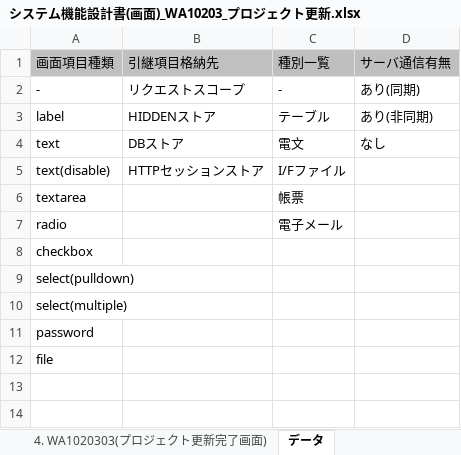
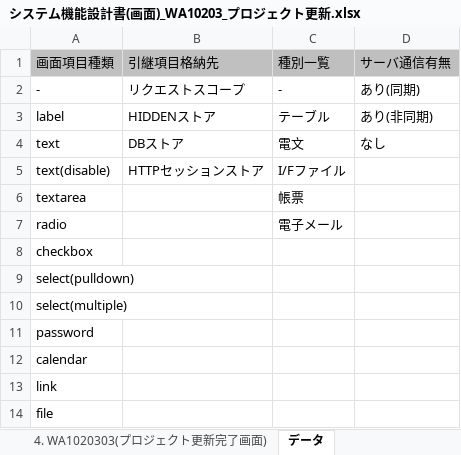
Before and after one commit to Fintan-contents/nablarch-system-development-guide, an Excel workbook: サンプルプロジェクト/設計書/A1_プロジェクト管理システム/030_アプリ設計/010_システム機能設計/システム機能設計書(画面)_WA10203_プロジェクト更新.xlsx, sheet データ, drawn as a sheet; values as stored, in another font and other column widths than the file's, no borders; the diff names each change by its address in the sheet, - before the commit and + after, or states it on an @@ line.

```diff
--- a/サンプルプロジェクト/設計書/A1_プロジェクト管理システム/030_アプリ設計/010_システム機能設計/システム機能設計書(画面)_WA10203_プロジェクト更新.xlsx (sheet データ)
+++ b/サンプルプロジェクト/設計書/A1_プロジェクト管理システム/030_アプリ設計/010_システム機能設計/システム機能設計書(画面)_WA10203_プロジェクト更新.xlsx (sheet データ)
+row 12: calendar
+row 13: link
```
Also changed, not shown: sheet 2. WA1020301(プロジェクト更新画面), sheet 変更履歴, sheet 1. 画面取引定義, sheet 4. WA1020303(プロジェクト更新完了画面), sheet 表紙, sheet 目次, 1 more sheet, charts or pictures, サンプルプロジェクト/設計書/A1_プロジェクト管理システム/030_アプリ設計/010_システム機能設計/システム処理フロー_A1_プロジェクト管理システム.xlsx, サンプルプロジェクト/設計書/A1_プロジェクト管理システム/030_アプリ設計/010_システム機能設計/システム機能一覧_A1_プロジェクト管理システム.xlsx, 19 other files.
